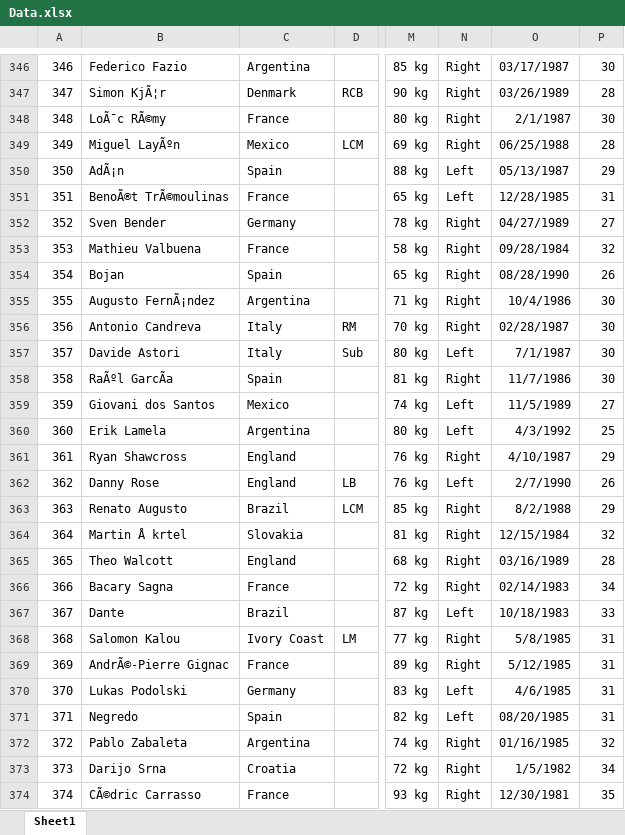
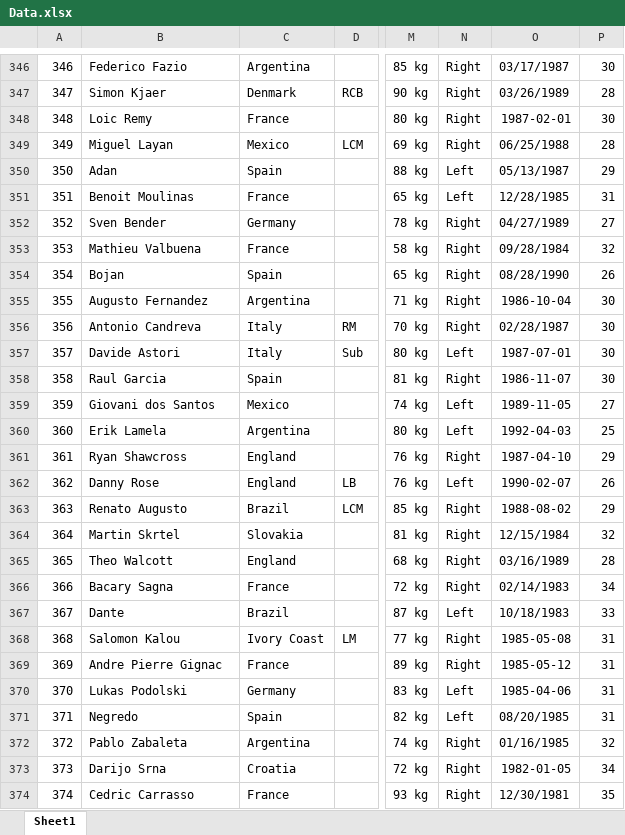
Before and after one commit to aefiq96/FootballApp, an Excel workbook: Data/Data.xlsx, sheet Sheet1, drawn as a sheet; only a part is shown, gaps mark what is left out; values as stored, in another font and other column widths than the file's, no borders; the diff covers the shown part only; the diff names each change by its address in the sheet, - before the commit and + after, or states it on an @@ line.

```diff
--- a/Data/Data.xlsx (sheet Sheet1)
+++ b/Data/Data.xlsx (sheet Sheet1)
-B347: Simon KjÃ¦r
+B347: Simon Kjaer
-B348: LoÃ¯c RÃ©my
+B348: Loic Remy
-O348: 2/1/1987
+O348: 1987-02-01
-B349: Miguel LayÃºn
+B349: Miguel Layan
-B350: AdÃ¡n
+B350: Adan
-B351: BenoÃ®t TrÃ©moulinas
+B351: Benoit Moulinas
-B355: Augusto FernÃ¡ndez
+B355: Augusto Fernandez
-O355: 10/4/1986
+O355: 1986-10-04
-O357: 7/1/1987
+O357: 1987-07-01
-B358: RaÃºl GarcÃa
+B358: Raul Garcia
-O358: 11/7/1986
+O358: 1986-11-07
-O359: 11/5/1989
+O359: 1989-11-05
-O360: 4/3/1992
+O360: 1992-04-03
-O361: 4/10/1987
+O361: 1987-04-10
-O362: 2/7/1990
+O362: 1990-02-07
-O363: 8/2/1988
+O363: 1988-08-02
-B364: Martin Å krtel
+B364: Martin Skrtel
-O368: 5/8/1985
+O368: 1985-05-08
-B369: AndrÃ©-Pierre Gignac
+B369: Andre Pierre Gignac
-O369: 5/12/1985
+O369: 1985-05-12
-O370: 4/6/1985
+O370: 1985-04-06
-O373: 1/5/1982
+O373: 1982-01-05
-B374: CÃ©dric Carrasso
+B374: Cedric Carrasso
```
Also changed, not shown: 501 edited cells elsewhere in this sheet.
